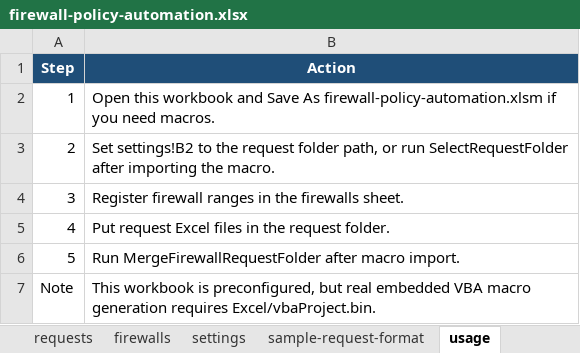
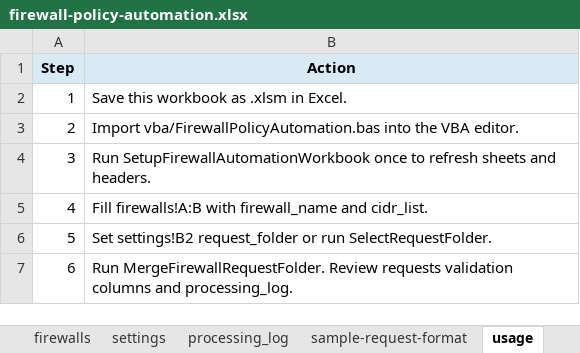
Before and after one commit to jclee941/firewall, an Excel workbook: firewall-policy-automation.xlsx, sheet usage, drawn as a sheet; values as stored, in another font and other column widths than the file's, no borders; removed rows and columns are numbered as before the commit, all else as after; the diff names each change by its address in the sheet, - before the commit and + after, or states it on an @@ line.

Commit message:
feat: route analysis xlsm with folder/alias parsing and full test suite
- FirewallRouteAnalysis.bas: zone-graph BFS route analysis (적용대상방화벽 경로)
- CIDR/list zone resolution, longest-prefix matching
- folder-name parsing (정보보호센터_1234 -> team/doc_no) + recursive subfolder scan
- user-defined header aliases via settings header_alias
- request xlsx parsing verification (varied layouts)
- Linux xlsm builder (pyOpenVBA + openpyxl), no Excel/PowerShell needed
- 50 passing tests (route oracle + parsing + xlsm structure)

```diff
--- a/firewall-policy-automation.xlsx (sheet usage)
+++ b/firewall-policy-automation.xlsx (sheet usage)
+sheet tab: processing_log
@@ A1:B1 fill: #1F4E78 → #D9EAF7, text colour: #FFFFFF → black @@
-B2 (Action): Open this workbook and Save As firewall-policy-automation.xlsm if you need macros.
+B2 (Action): Save this workbook as .xlsm in Excel.
-B3 (Action): Set settings!B2 to the request folder path, or run SelectRequestFolder after importing the macro.
+B3 (Action): Import vba/FirewallPolicyAutomation.bas into the VBA editor.
-B4 (Action): Register firewall ranges in the firewalls sheet.
+B4 (Action): Run SetupFirewallAutomationWorkbook once to refresh sheets and headers.
-B5 (Action): Put request Excel files in the request folder.
+B5 (Action): Fill firewalls!A:B with firewall_name and cidr_list.
-B6 (Action): Run MergeFirewallRequestFolder after macro import.
+B6 (Action): Set settings!B2 request_folder or run SelectRequestFolder.
-row 7: Note | This workbook is preconfigured, but real embedded VBA macro generation requires Excel/vbaProject.bin.
+row 7: 6 | Run MergeFirewallRequestFolder. Review requests validation columns and processing_log.
```
Also changed, not shown: sheet requests, sheet sample-request-format, sheet settings, sheet firewalls, 21 other files.
